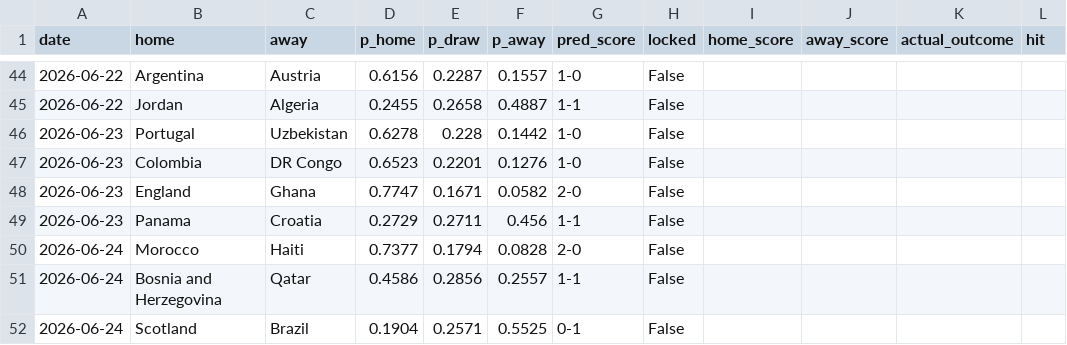
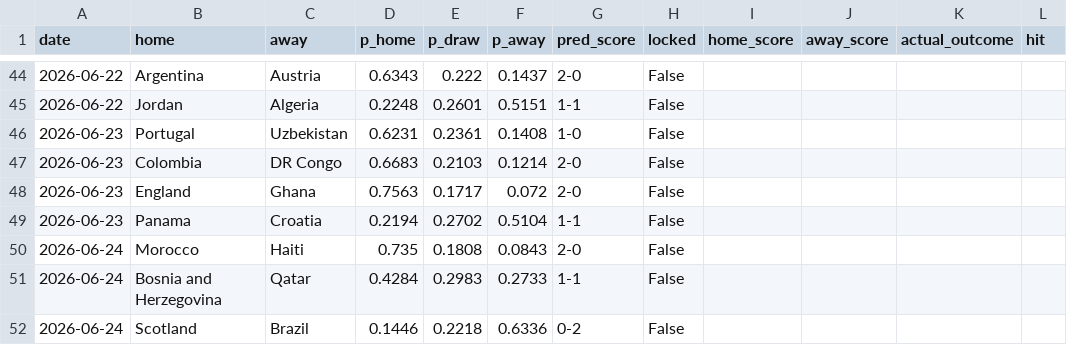
Before and after one commit to JustusVermaakSkystrm/ig-trading-bot, a CSV file: worldcup/outputs/prediction_log.csv, drawn as a sheet; only a part is shown, gaps mark what is left out; the diff covers the shown part only; the diff names each change by its address in the sheet, - before the commit and + after, or states it on an @@ line.

```diff
--- a/worldcup/outputs/prediction_log.csv
+++ b/worldcup/outputs/prediction_log.csv
-D44 (p_home): 0.6156
+D44 (p_home): 0.6343
-E44 (p_draw): 0.2287
+E44 (p_draw): 0.222
-F44 (p_away): 0.1557
+F44 (p_away): 0.1437
-G44 (pred_score): 1-0
+G44 (pred_score): 2-0
-D45 (p_home): 0.2455
+D45 (p_home): 0.2248
-E45 (p_draw): 0.2658
+E45 (p_draw): 0.2601
-F45 (p_away): 0.4887
+F45 (p_away): 0.5151
-D46 (p_home): 0.6278
+D46 (p_home): 0.6231
-E46 (p_draw): 0.228
+E46 (p_draw): 0.2361
-F46 (p_away): 0.1442
+F46 (p_away): 0.1408
-D47 (p_home): 0.6523
+D47 (p_home): 0.6683
-E47 (p_draw): 0.2201
+E47 (p_draw): 0.2103
-F47 (p_away): 0.1276
+F47 (p_away): 0.1214
-G47 (pred_score): 1-0
+G47 (pred_score): 2-0
-D48 (p_home): 0.7747
+D48 (p_home): 0.7563
-E48 (p_draw): 0.1671
+E48 (p_draw): 0.1717
-F48 (p_away): 0.0582
+F48 (p_away): 0.072
-D49 (p_home): 0.2729
+D49 (p_home): 0.2194
-E49 (p_draw): 0.2711
+E49 (p_draw): 0.2702
-F49 (p_away): 0.456
+F49 (p_away): 0.5104
-D50 (p_home): 0.7377
+D50 (p_home): 0.735
-E50 (p_draw): 0.1794
+E50 (p_draw): 0.1808
-F50 (p_away): 0.0828
+F50 (p_away): 0.0843
-D51 (p_home): 0.4586
+D51 (p_home): 0.4284
-E51 (p_draw): 0.2856
+E51 (p_draw): 0.2983
-F51 (p_away): 0.2557
+F51 (p_away): 0.2733
-D52 (p_home): 0.1904
+D52 (p_home): 0.1446
-E52 (p_draw): 0.2571
+E52 (p_draw): 0.2218
-F52 (p_away): 0.5525
+F52 (p_away): 0.6336
-G52 (pred_score): 0-1
+G52 (pred_score): 0-2
```
Also changed, not shown: 93 edited cells elsewhere in this file, worldcup/data/accepted_results.csv, worldcup/data/official_results.csv, 10 other files.
